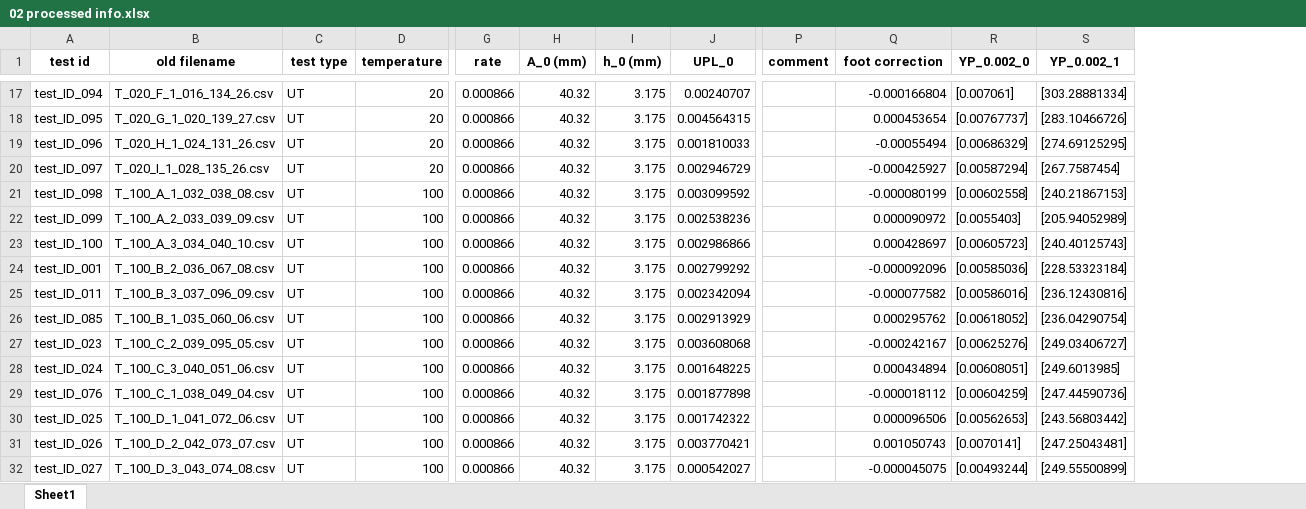
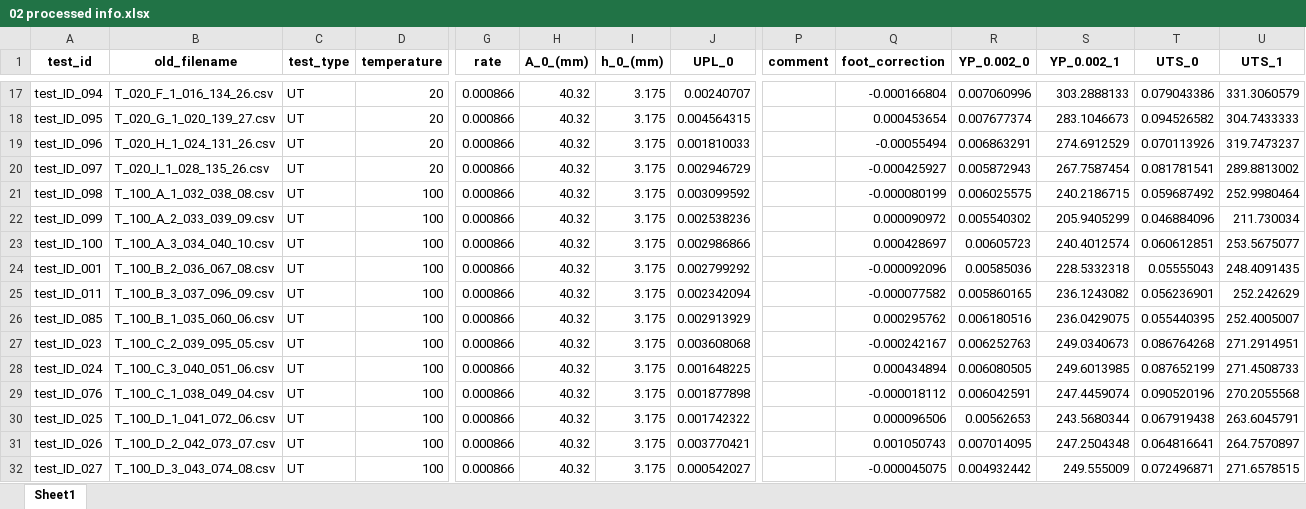
Before and after one commit to dan-slater/paramaterial, an Excel workbook: example/info/02 processed info.xlsx, sheet Sheet1, drawn as a sheet; only a part is shown, gaps mark what is left out; values as stored, in another font and other column widths than the file's, no borders; the diff covers the shown part only; the diff names each change by its address in the sheet, - before the commit and + after, or states it on an @@ line.

```diff
--- a/example/info/02 processed info.xlsx (sheet Sheet1)
+++ b/example/info/02 processed info.xlsx (sheet Sheet1)
+column T (UTS_0), rows 17-32: 0.079043386 | 0.094526582 | 0.070113926 | 0.081781541 | 0.059687492 | 0.046884096 | 0.060612851 | 0.05555043 | 0.056236901 | 0.055440395 | 0.086764268 | 0.087652199 | 0.090520196 | 0.067919438 | 0.064816641 | 0.072496871
+column U (UTS_1), rows 17-32: 331.3060579 | 304.7433333 | 319.7473237 | 289.8813002 | 252.9980464 | 211.730034 | 253.5675077 | 248.4091435 | 252.242629 | 252.4005007 | 271.2914951 | 271.4508733 | 270.2055568 | 263.6045791 | 264.7570897 | 271.6578515
-A1: test id
+A1: test_id
-B1: old filename
+B1: old_filename
-C1: test type
+C1: test_type
-H1: A_0 (mm)
+H1: A_0_(mm)
-I1: h_0 (mm)
+I1: h_0_(mm)
-Q1: foot correction
+Q1: foot_correction
-R17 (YP_0.002_0): [0.007061]
+R17 (YP_0.002_0): 0.007060996
-S17 (YP_0.002_1): [303.28881334]
+S17 (YP_0.002_1): 303.2888133
-R18 (YP_0.002_0): [0.00767737]
+R18 (YP_0.002_0): 0.007677374
-S18 (YP_0.002_1): [283.10466726]
+S18 (YP_0.002_1): 283.1046673
-R19 (YP_0.002_0): [0.00686329]
+R19 (YP_0.002_0): 0.006863291
-S19 (YP_0.002_1): [274.69125295]
+S19 (YP_0.002_1): 274.6912529
-R20 (YP_0.002_0): [0.00587294]
+R20 (YP_0.002_0): 0.005872943
-S20 (YP_0.002_1): [267.7587454]
+S20 (YP_0.002_1): 267.7587454
-R21 (YP_0.002_0): [0.00602558]
+R21 (YP_0.002_0): 0.006025575
-S21 (YP_0.002_1): [240.21867153]
+S21 (YP_0.002_1): 240.2186715
-R22 (YP_0.002_0): [0.0055403]
+R22 (YP_0.002_0): 0.005540302
-S22 (YP_0.002_1): [205.94052989]
+S22 (YP_0.002_1): 205.9405299
-R23 (YP_0.002_0): [0.00605723]
+R23 (YP_0.002_0): 0.00605723
-S23 (YP_0.002_1): [240.40125743]
+S23 (YP_0.002_1): 240.4012574
-R24 (YP_0.002_0): [0.00585036]
+R24 (YP_0.002_0): 0.00585036
-S24 (YP_0.002_1): [228.53323184]
+S24 (YP_0.002_1): 228.5332318
-R25 (YP_0.002_0): [0.00586016]
+R25 (YP_0.002_0): 0.005860165
-S25 (YP_0.002_1): [236.12430816]
+S25 (YP_0.002_1): 236.1243082
-R26 (YP_0.002_0): [0.00618052]
+R26 (YP_0.002_0): 0.006180516
-S26 (YP_0.002_1): [236.04290754]
+S26 (YP_0.002_1): 236.0429075
-R27 (YP_0.002_0): [0.00625276]
+R27 (YP_0.002_0): 0.006252763
-S27 (YP_0.002_1): [249.03406727]
+S27 (YP_0.002_1): 249.0340673
-R28 (YP_0.002_0): [0.00608051]
+R28 (YP_0.002_0): 0.006080505
-S28 (YP_0.002_1): [249.6013985]
+S28 (YP_0.002_1): 249.6013985
-R29 (YP_0.002_0): [0.00604259]
+R29 (YP_0.002_0): 0.006042591
-S29 (YP_0.002_1): [247.44590736]
+S29 (YP_0.002_1): 247.4459074
-R30 (YP_0.002_0): [0.00562653]
+R30 (YP_0.002_0): 0.00562653
-S30 (YP_0.002_1): [243.56803442]
+S30 (YP_0.002_1): 243.5680344
-R31 (YP_0.002_0): [0.0070141]
+R31 (YP_0.002_0): 0.007014095
-S31 (YP_0.002_1): [247.25043481]
+S31 (YP_0.002_1): 247.2504348
-R32 (YP_0.002_0): [0.00493244]
+R32 (YP_0.002_0): 0.004932442
-S32 (YP_0.002_1): [249.55500899]
+S32 (YP_0.002_1): 249.555009
```
Also changed, not shown: 168 edited cells elsewhere in this sheet, example/info/03 temp repr info.xlsx, 11 other files.
